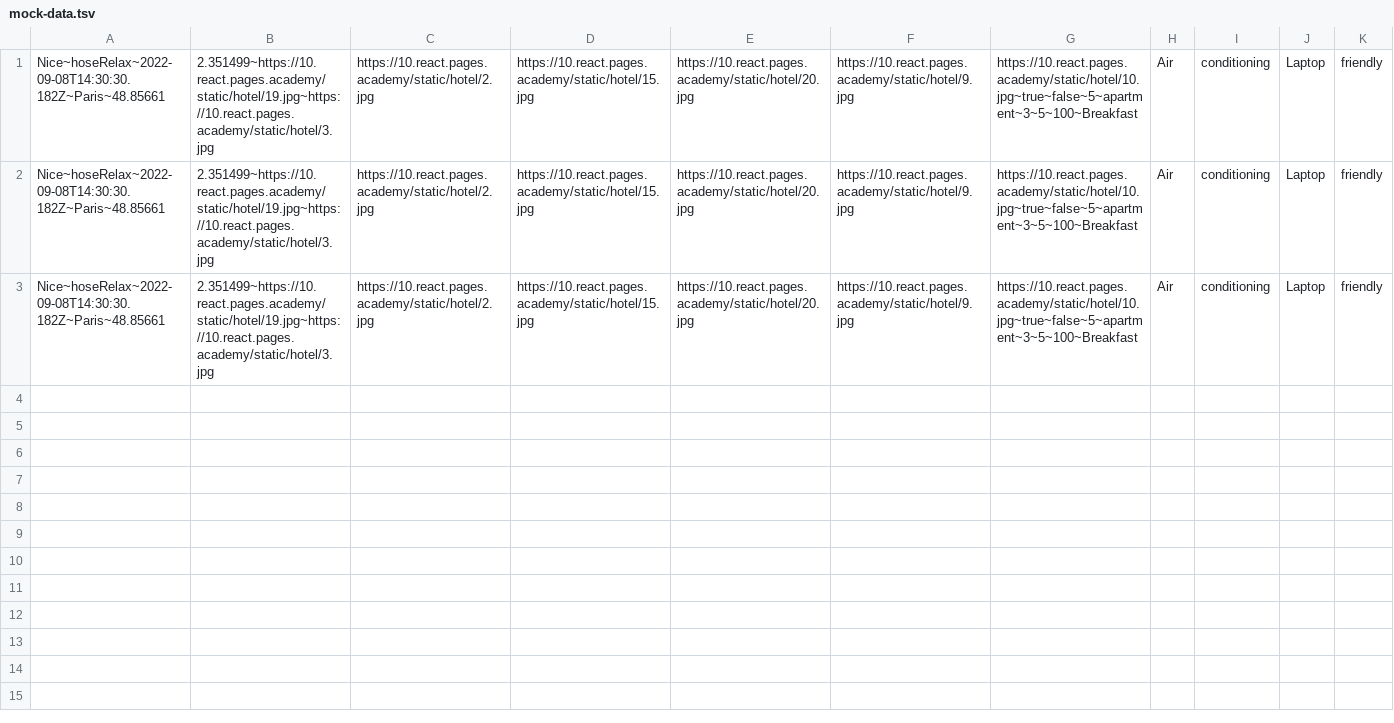
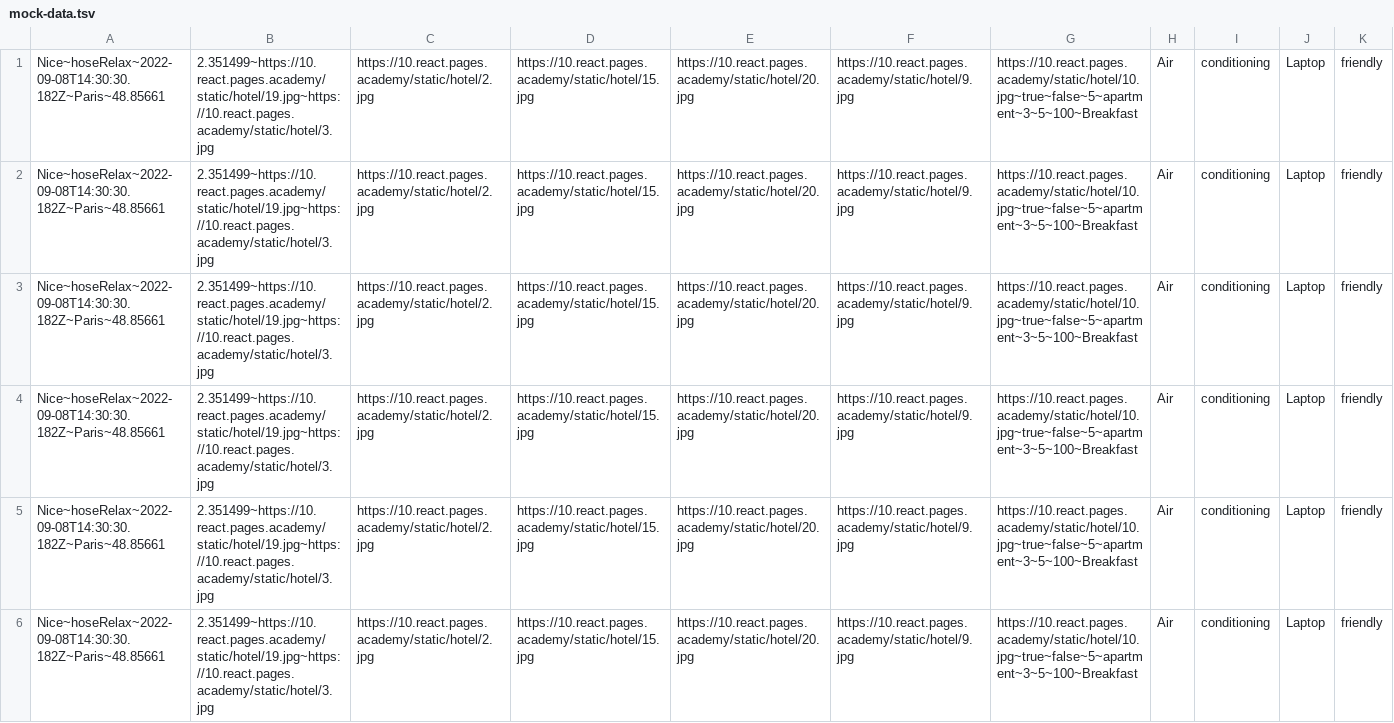
Before and after one commit to Khariton90/1931709-six-cities-2, a TSV file: mocks/mock-data.tsv, drawn as a sheet; only a part is shown; rows hold the shown columns only; the diff names each change by its address in the sheet, - before the commit and + after, or states it on an @@ line.

```diff
--- a/mocks/mock-data.tsv
+++ b/mocks/mock-data.tsv
+row 4: Nice~hoseRelax~2022-09-08T14:30:30.182Z~Paris~48.85661 | 2.351499~https://10.react.pages.academy/static/hotel/19.jpg~https://10.react.pages.academy/static/hotel/3.jpg | https://10.react.pages.academy/static/hotel/2.jpg | https://10.react.pages.academy/static/hotel/15.jpg | https://10.react.pages.academy/static/hotel/20.jpg | https://10.react.pages.academy/static/hotel/9.jpg | https://10.react.pages.academy/static/hotel/10.jpg~true~false~5~apartment~3~5~100~Breakfast | Air | conditioning | Laptop | friendly
+row 5: Nice~hoseRelax~2022-09-08T14:30:30.182Z~Paris~48.85661 | 2.351499~https://10.react.pages.academy/static/hotel/19.jpg~https://10.react.pages.academy/static/hotel/3.jpg | https://10.react.pages.academy/static/hotel/2.jpg | https://10.react.pages.academy/static/hotel/15.jpg | https://10.react.pages.academy/static/hotel/20.jpg | https://10.react.pages.academy/static/hotel/9.jpg | https://10.react.pages.academy/static/hotel/10.jpg~true~false~5~apartment~3~5~100~Breakfast | Air | conditioning | Laptop | friendly
+row 6: Nice~hoseRelax~2022-09-08T14:30:30.182Z~Paris~48.85661 | 2.351499~https://10.react.pages.academy/static/hotel/19.jpg~https://10.react.pages.academy/static/hotel/3.jpg | https://10.react.pages.academy/static/hotel/2.jpg | https://10.react.pages.academy/static/hotel/15.jpg | https://10.react.pages.academy/static/hotel/20.jpg | https://10.react.pages.academy/static/hotel/9.jpg | https://10.react.pages.academy/static/hotel/10.jpg~true~false~5~apartment~3~5~100~Breakfast | Air | conditioning | Laptop | friendly
```
Also changed, not shown: 13 other files.
